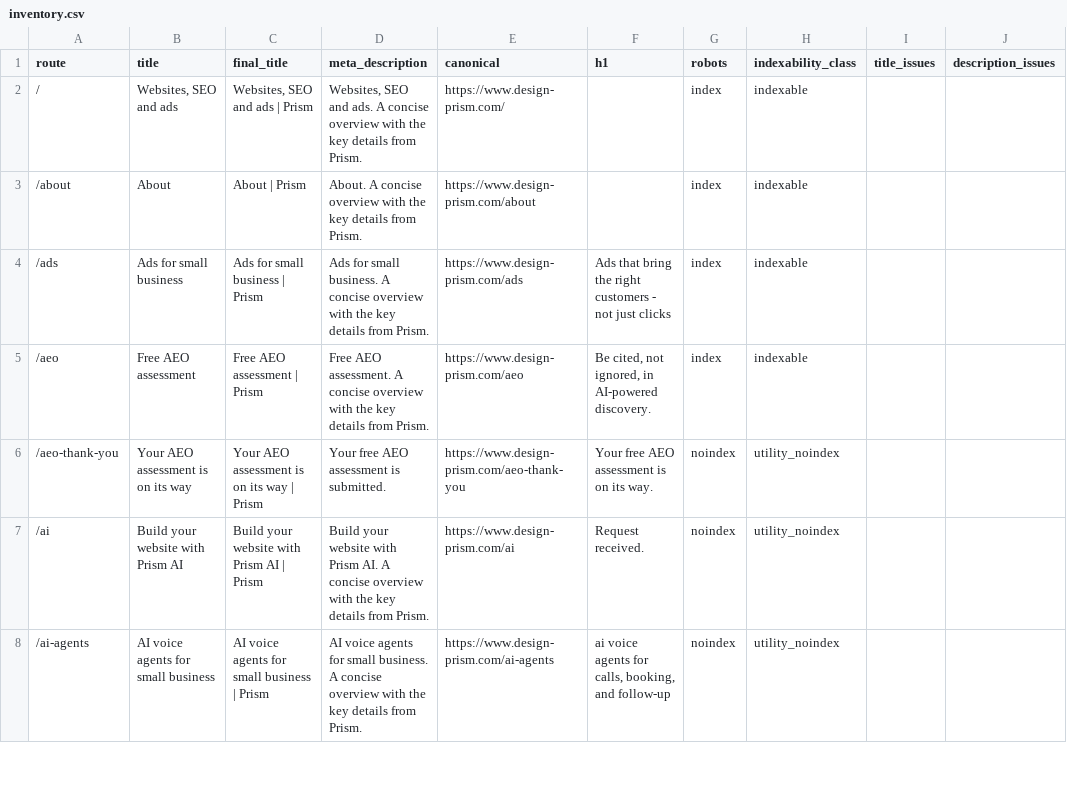
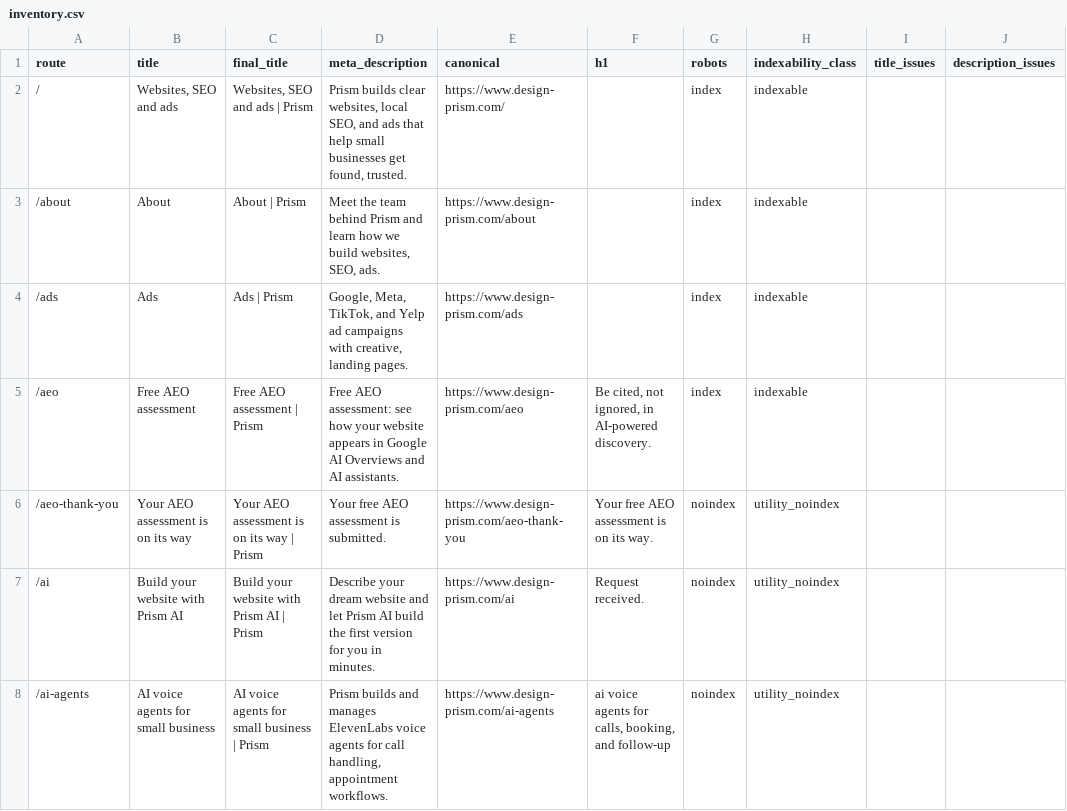
Before and after one commit to enzo-prism/prism-website, a CSV file: seo/inventory.csv, drawn as a sheet; only a part is shown; the diff covers the shown part only; the diff names each change by its address in the sheet, - before the commit and + after, or states it on an @@ line.

Commit message:
Improve search descriptions, answer clarity, and structured data

```diff
--- a/seo/inventory.csv
+++ b/seo/inventory.csv
-D2 (meta_description): Websites, SEO and ads. A concise overview with the key details from Prism.
+D2 (meta_description): Prism builds clear websites, local SEO, and ads that help small businesses get found, trusted.
-D3 (meta_description): About. A concise overview with the key details from Prism.
+D3 (meta_description): Meet the team behind Prism and learn how we build websites, SEO, ads.
-B4 (title): Ads for small business
+B4 (title): Ads
-C4 (final_title): Ads for small business | Prism
+C4 (final_title): Ads | Prism
-D4 (meta_description): Ads for small business. A concise overview with the key details from Prism.
+D4 (meta_description): Google, Meta, TikTok, and Yelp ad campaigns with creative, landing pages.
-F4 (h1): Ads that bring the right customers - not just clicks
+F4 (h1): (empty)
-D5 (meta_description): Free AEO assessment. A concise overview with the key details from Prism.
+D5 (meta_description): Free AEO assessment: see how your website appears in Google AI Overviews and AI assistants.
-D7 (meta_description): Build your website with Prism AI. A concise overview with the key details from Prism.
+D7 (meta_description): Describe your dream website and let Prism AI build the first version for you in minutes.
-D8 (meta_description): AI voice agents for small business. A concise overview with the key details from Prism.
+D8 (meta_description): Prism builds and manages ElevenLabs voice agents for call handling, appointment workflows.
```
Also changed, not shown: 2 added rows and 142 edited cells elsewhere in this file, 27 other files.
